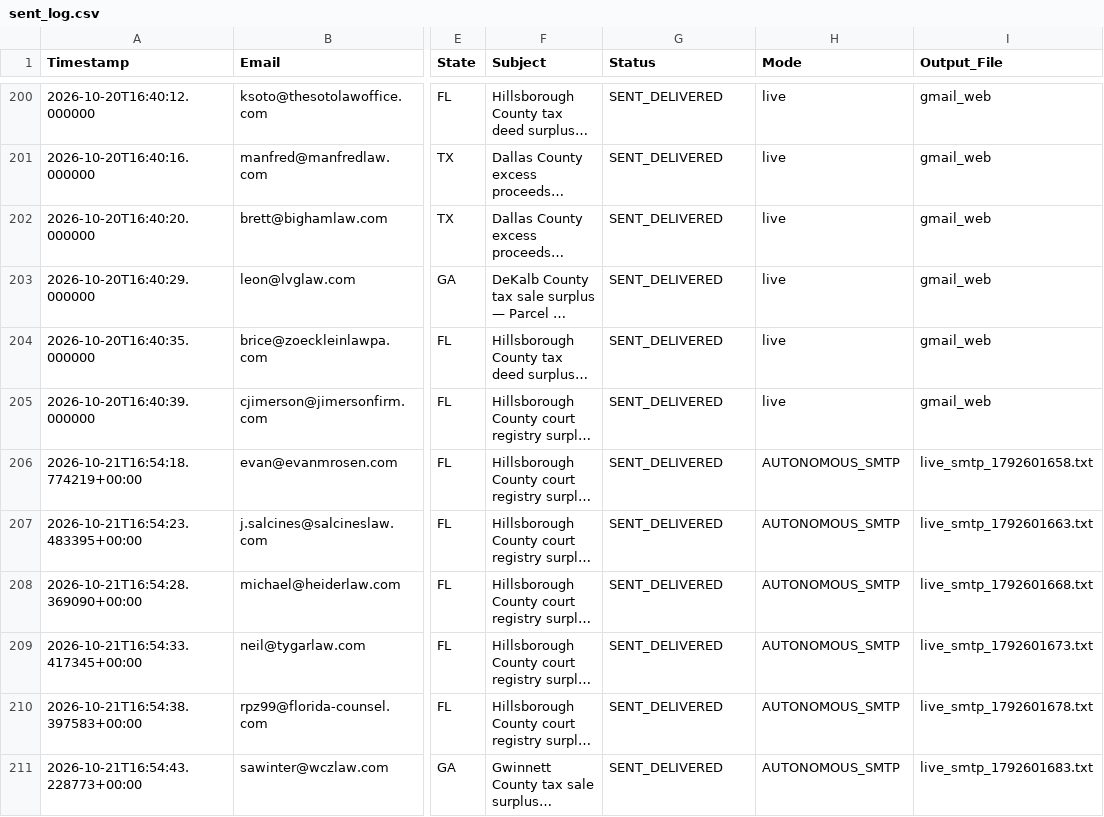
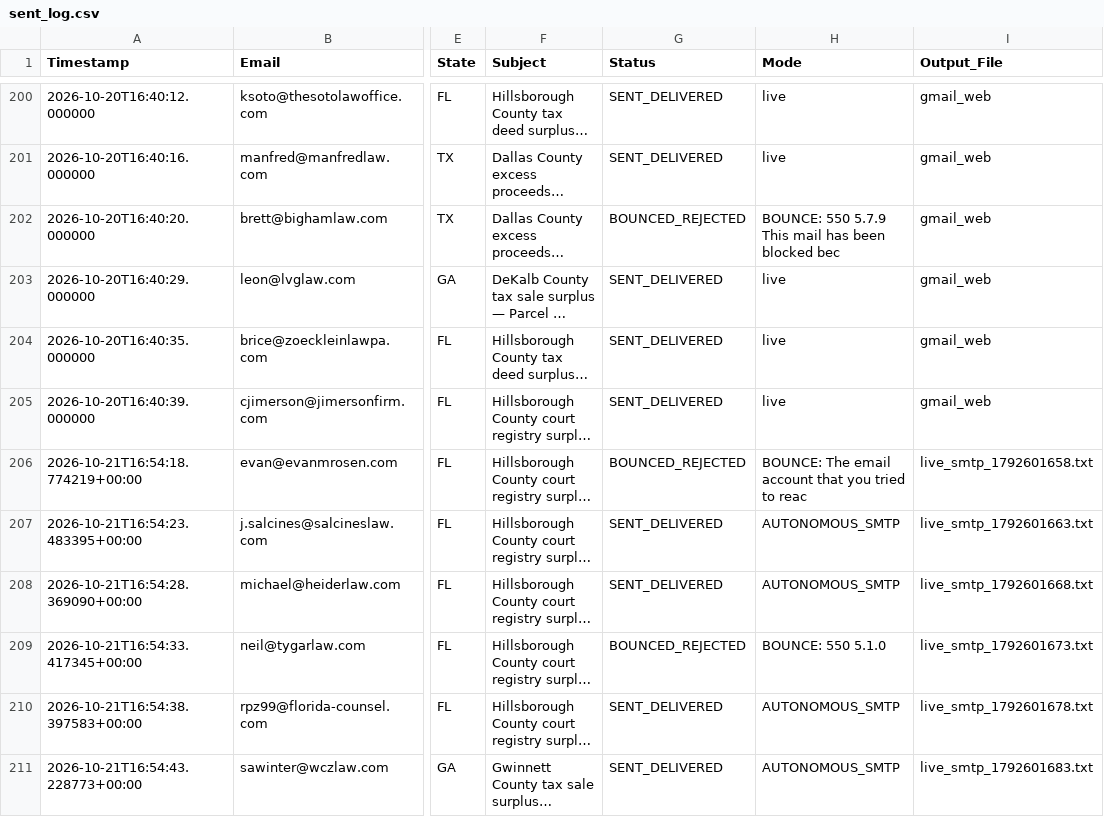
Before and after one commit to daveestaaqui/revenue-engine, a CSV file: outreach/sent_log.csv, drawn as a sheet; only a part is shown, gaps mark what is left out; long unchanged cells end in …; the diff names each change by its address in the sheet, - before the commit and + after, or states it on an @@ line.

Commit message:
feat(outreach): autonomous bounce learning loop, deliverability guard, and scheduled dispatch hardening

```diff
--- a/outreach/sent_log.csv
+++ b/outreach/sent_log.csv
-G202 (Status): SENT_DELIVERED
+G202 (Status): BOUNCED_REJECTED
-H202 (Mode): live
+H202 (Mode): BOUNCE: 550 5.7.9 This mail has been blocked bec
-G206 (Status): SENT_DELIVERED
+G206 (Status): BOUNCED_REJECTED
-H206 (Mode): AUTONOMOUS_SMTP
+H206 (Mode): BOUNCE: The email account that you tried to reac
-G209 (Status): SENT_DELIVERED
+G209 (Status): BOUNCED_REJECTED
-H209 (Mode): AUTONOMOUS_SMTP
+H209 (Mode): BOUNCE: 550 5.1.0
```
Also changed, not shown: outreach/high_conviction_attorneys.csv, outreach/verified_attorney_targets.csv, 15 other files.
